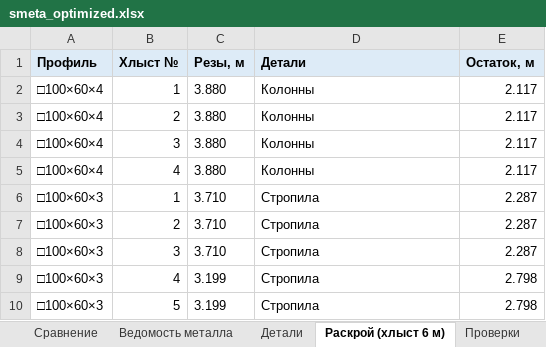
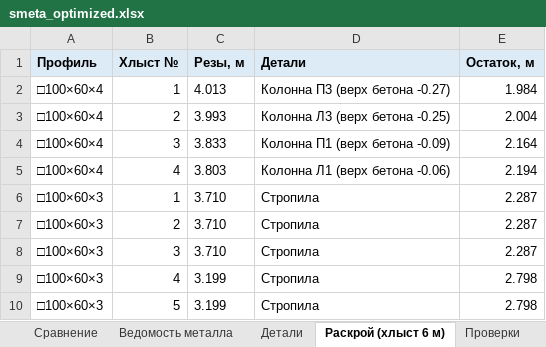
Before and after one commit to amazon-ua/drop_it, an Excel workbook: output/smeta_optimized.xlsx, sheet Раскрой (хлыст 6 м), drawn as a sheet; only a part is shown; values as stored, in another font and other column widths than the file's, no borders; the diff names each change by its address in the sheet, - before the commit and + after, or states it on an @@ line.

```diff
--- a/output/smeta_optimized.xlsx (sheet Раскрой (хлыст 6 м))
+++ b/output/smeta_optimized.xlsx (sheet Раскрой (хлыст 6 м))
-C2 (Резы, м): 3.880
+C2 (Резы, м): 4.013
-D2 (Детали): Колонны
+D2 (Детали): Колонна П3 (верх бетона -0.27)
-E2 (Остаток, м): 2.117
+E2 (Остаток, м): 1.984
-C3 (Резы, м): 3.880
+C3 (Резы, м): 3.993
-D3 (Детали): Колонны
+D3 (Детали): Колонна Л3 (верх бетона -0.25)
-E3 (Остаток, м): 2.117
+E3 (Остаток, м): 2.004
-C4 (Резы, м): 3.880
+C4 (Резы, м): 3.833
-D4 (Детали): Колонны
+D4 (Детали): Колонна П1 (верх бетона -0.09)
-E4 (Остаток, м): 2.117
+E4 (Остаток, м): 2.164
-C5 (Резы, м): 3.880
+C5 (Резы, м): 3.803
-D5 (Детали): Колонны
+D5 (Детали): Колонна Л1 (верх бетона -0.06)
-E5 (Остаток, м): 2.117
+E5 (Остаток, м): 2.194
```
Also changed, not shown: sheet Детали, sheet Проверки, sheet Сравнение, sheet Ведомость металла, 13 other files.
